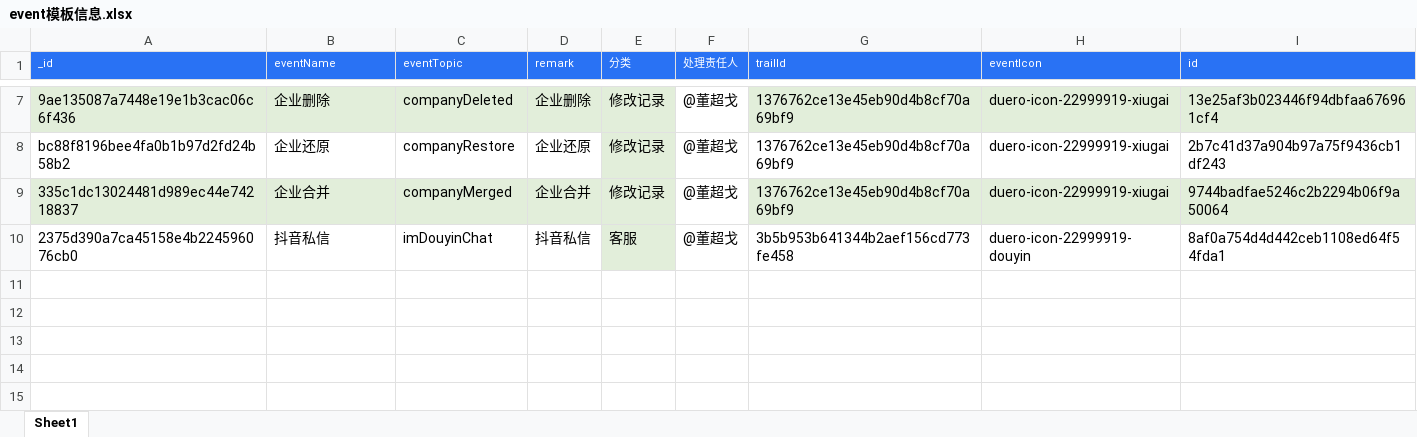
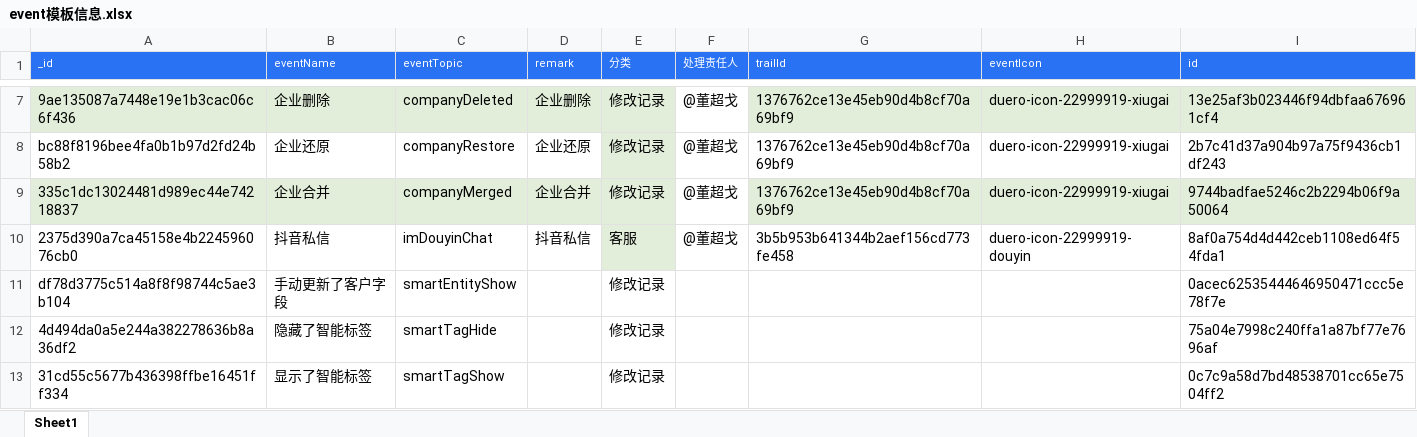
Before and after one commit to keithMonster/node-tools, an Excel workbook: journeyConfig/event模板信息.xlsx, sheet Sheet1, drawn as a sheet; only a part is shown, gaps mark what is left out; values as stored, in another font and other column widths than the file's, no borders; the diff names each change by its address in the sheet, - before the commit and + after, or states it on an @@ line.

Commit message:
feat: add config

```diff
--- a/journeyConfig/event模板信息.xlsx (sheet Sheet1)
+++ b/journeyConfig/event模板信息.xlsx (sheet Sheet1)
+row 11: df78d3775c514a8f8f98744c5ae3b104 | 手动更新了客户字段 | smartEntityShow |  | 修改记录 |  |  |  | 0acec62535444646950471ccc5e78f7e
+row 12: 4d494da0a5e244a382278636b8a36df2 | 隐藏了智能标签 | smartTagHide |  | 修改记录 |  |  |  | 75a04e7998c240ffa1a87bf77e7696af
+row 13: 31cd55c5677b436398ffbe16451ff334 | 显示了智能标签 | smartTagShow |  | 修改记录 |  |  |  | 0c7c9a58d7bd48538701cc65e7504ff2
```
Also changed, not shown: 8 other files.
